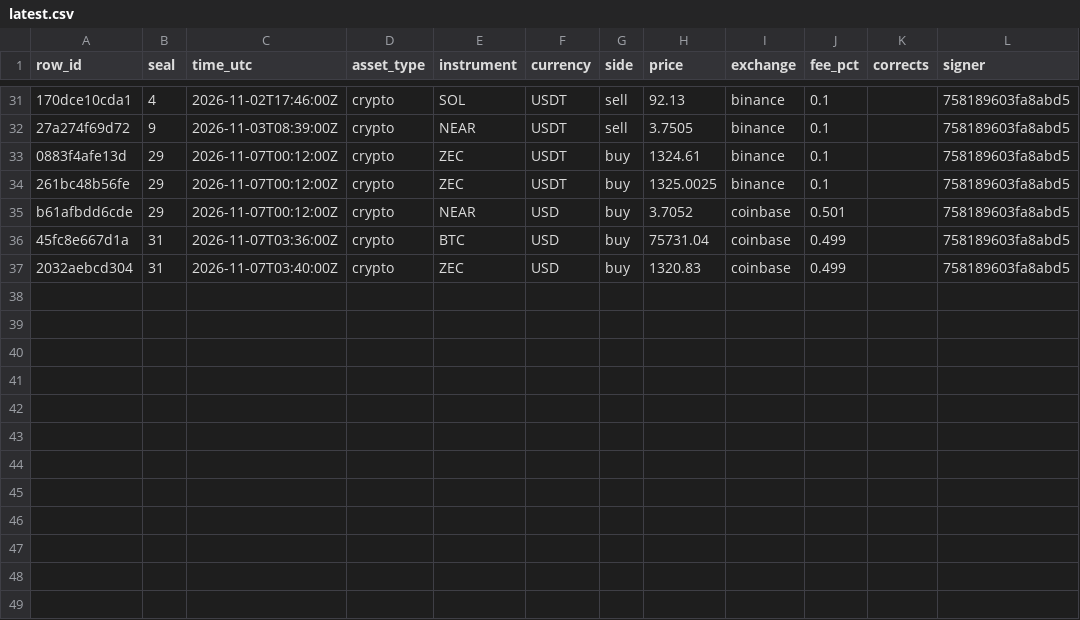
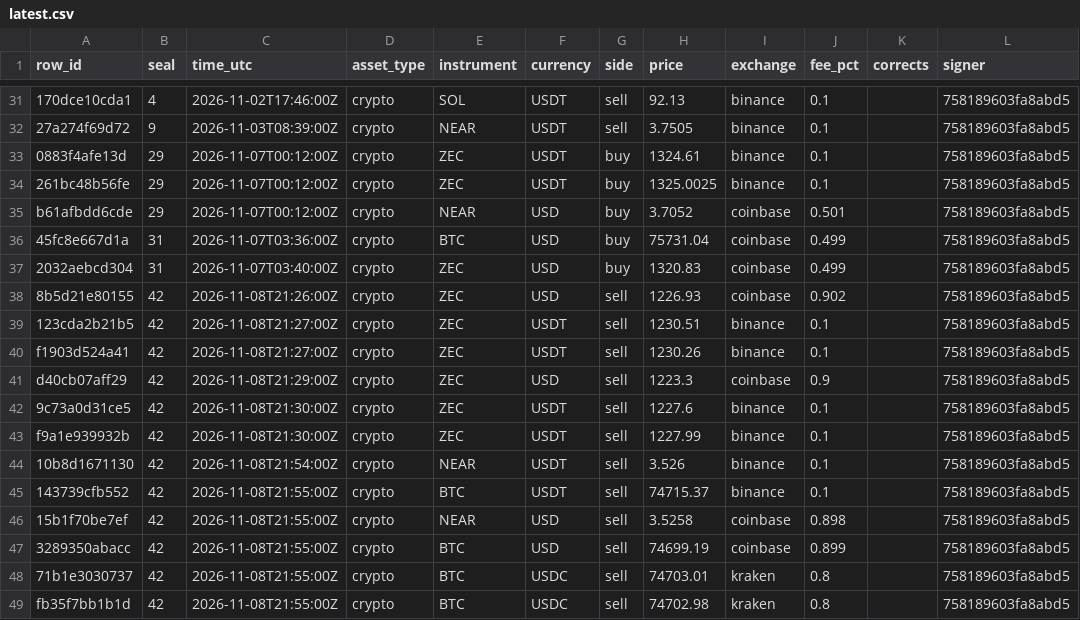
Before and after one commit to Botsfolio/trading-records, a CSV file: real-money/latest.csv, drawn as a sheet; only a part is shown, gaps mark what is left out.

Commit message:
Seal 000042

```diff
--- a/real-money/latest.csv
+++ b/real-money/latest.csv
@@ -37 +37,13 @@ b61afbdd6cde,29,2026-11-07T00:12:00Z,crypto,NEAR,USD,buy,3.7052,coinbase,0.501,,
 2032aebcd304,31,2026-11-07T03:40:00Z,crypto,ZEC,USD,buy,1320.83,coinbase,0.499,,758189603fa8abd5
+8b5d21e80155,42,2026-11-08T21:26:00Z,crypto,ZEC,USD,sell,1226.93,coinbase,0.902,,758189603fa8abd5
+123cda2b21b5,42,2026-11-08T21:27:00Z,crypto,ZEC,USDT,sell,1230.51,binance,0.1,,758189603fa8abd5
+f1903d524a41,42,2026-11-08T21:27:00Z,crypto,ZEC,USDT,sell,1230.26,binance,0.1,,758189603fa8abd5
+d40cb07aff29,42,2026-11-08T21:29:00Z,crypto,ZEC,USD,sell,1223.3,coinbase,0.9,,758189603fa8abd5
+9c73a0d31ce5,42,2026-11-08T21:30:00Z,crypto,ZEC,USDT,sell,1227.6,binance,0.1,,758189603fa8abd5
+f9a1e939932b,42,2026-11-08T21:30:00Z,crypto,ZEC,USDT,sell,1227.99,binance,0.1,,758189603fa8abd5
+10b8d1671130,42,2026-11-08T21:54:00Z,crypto,NEAR,USDT,sell,3.526,binance,0.1,,758189603fa8abd5
+143739cfb552,42,2026-11-08T21:55:00Z,crypto,BTC,USDT,sell,74715.37,binance,0.1,,758189603fa8abd5
+15b1f70be7ef,42,2026-11-08T21:55:00Z,crypto,NEAR,USD,sell,3.5258,coinbase,0.898,,758189603fa8abd5
+3289350abacc,42,2026-11-08T21:55:00Z,crypto,BTC,USD,sell,74699.19,coinbase,0.899,,758189603fa8abd5
+71b1e3030737,42,2026-11-08T21:55:00Z,crypto,BTC,USDC,sell,74703.01,kraken,0.8,,758189603fa8abd5
+fb35f7bb1b1d,42,2026-11-08T21:55:00Z,crypto,BTC,USDC,sell,74702.98,kraken,0.8,,758189603fa8abd5
```
Also changed, not shown: battle/latest.csv, copy-trading-battle/latest.csv, 11 other files.
